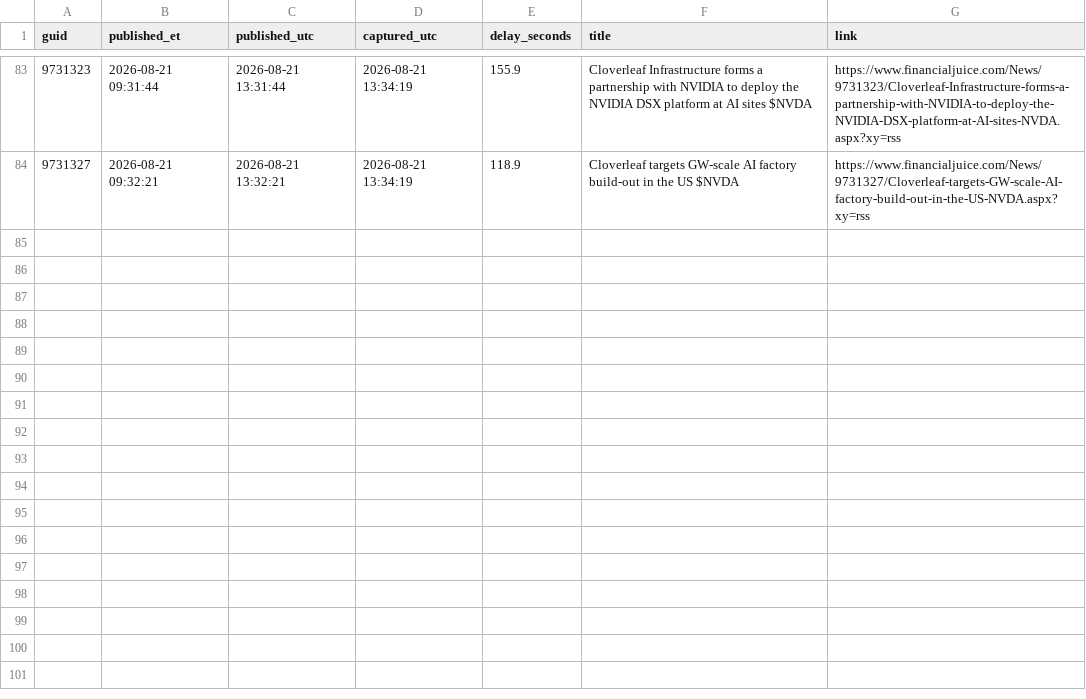
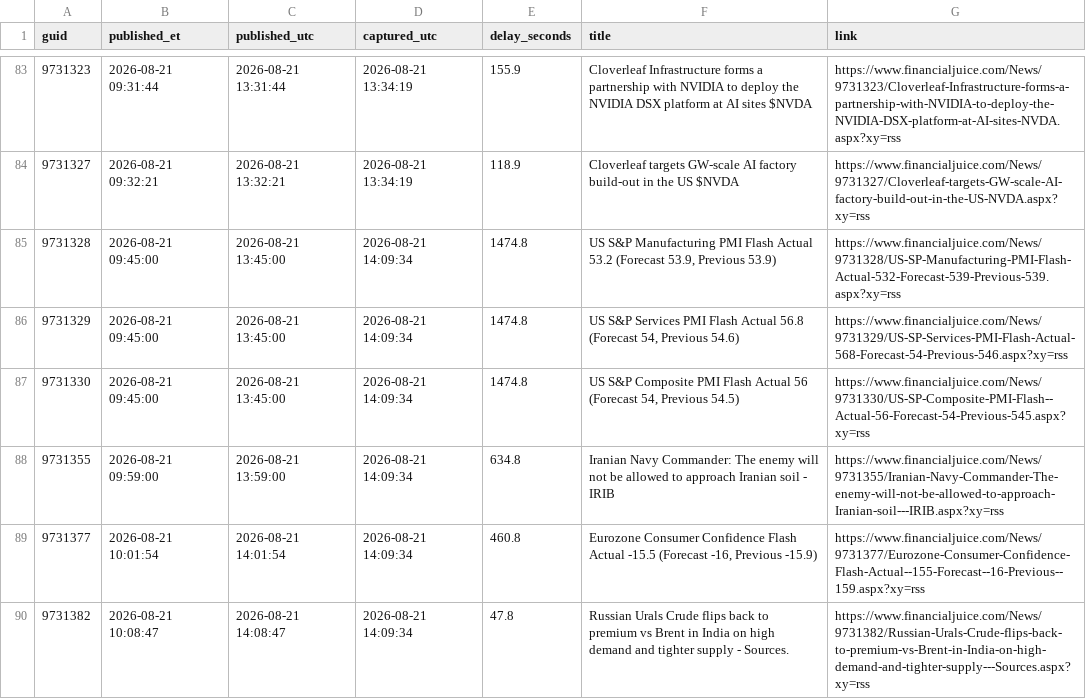
Before and after one commit to marcusa23-a11y/fj, a CSV file: daily/2026-08-21.csv, drawn as a sheet; only a part is shown, gaps mark what is left out; the diff names each change by its address in the sheet, - before the commit and + after, or states it on an @@ line.

```diff
--- a/daily/2026-08-21.csv
+++ b/daily/2026-08-21.csv
+row 85: 9731328 | 2026-08-21 09:45:00 | 2026-08-21 13:45:00 | 2026-08-21 14:09:34 | 1474.8 | US S&P Manufacturing PMI Flash Actual 53.2 (Forecast 53.9, Previous 53.9) | https://www.financialjuice.com/News/9731328/US-SP-Manufacturing-PMI-Flash-Actual-532-Forecast-539-Previous-539.aspx?xy=rss
+row 86: 9731329 | 2026-08-21 09:45:00 | 2026-08-21 13:45:00 | 2026-08-21 14:09:34 | 1474.8 | US S&P Services PMI Flash Actual 56.8 (Forecast 54, Previous 54.6) | https://www.financialjuice.com/News/9731329/US-SP-Services-PMI-Flash-Actual-568-Forecast-54-Previous-546.aspx?xy=rss
+row 87: 9731330 | 2026-08-21 09:45:00 | 2026-08-21 13:45:00 | 2026-08-21 14:09:34 | 1474.8 | US S&P Composite PMI Flash Actual 56 (Forecast 54, Previous 54.5) | https://www.financialjuice.com/News/9731330/US-SP-Composite-PMI-Flash--Actual-56-Forecast-54-Previous-545.aspx?xy=rss
+row 88: 9731355 | 2026-08-21 09:59:00 | 2026-08-21 13:59:00 | 2026-08-21 14:09:34 | 634.8 | Iranian Navy Commander: The enemy will not be allowed to approach Iranian soil - IRIB | https://www.financialjuice.com/News/9731355/Iranian-Navy-Commander-The-enemy-will-not-be-allowed-to-approach-Iranian-soil---IRIB.aspx?xy=rss
+row 89: 9731377 | 2026-08-21 10:01:54 | 2026-08-21 14:01:54 | 2026-08-21 14:09:34 | 460.8 | Eurozone Consumer Confidence Flash Actual -15.5 (Forecast -16, Previous -15.9) | https://www.financialjuice.com/News/9731377/Eurozone-Consumer-Confidence-Flash-Actual--155-Forecast--16-Previous--159.aspx?xy=rss
+row 90: 9731382 | 2026-08-21 10:08:47 | 2026-08-21 14:08:47 | 2026-08-21 14:09:34 | 47.8 | Russian Urals Crude flips back to premium vs Brent in India on high demand and tighter supply - Sources. | https://www.financialjuice.com/News/9731382/Russian-Urals-Crude-flips-back-to-premium-vs-Brent-in-India-on-high-demand-and-tighter-supply---Sources.aspx?xy=rss
```
Also changed, not shown: index.csv, recent_48h.csv, 1 other file.
